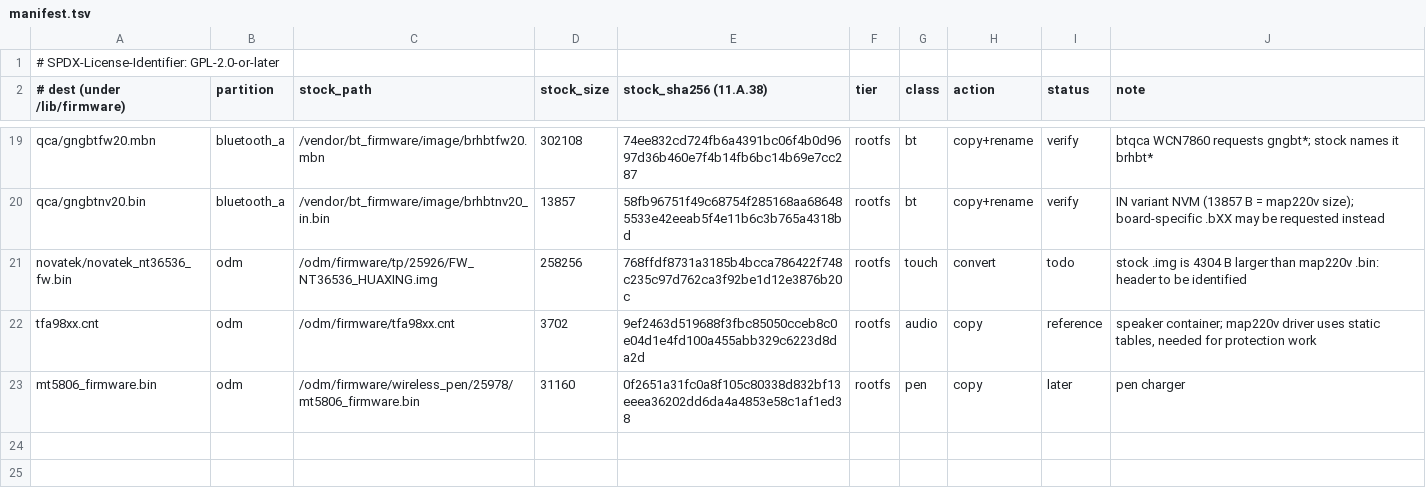
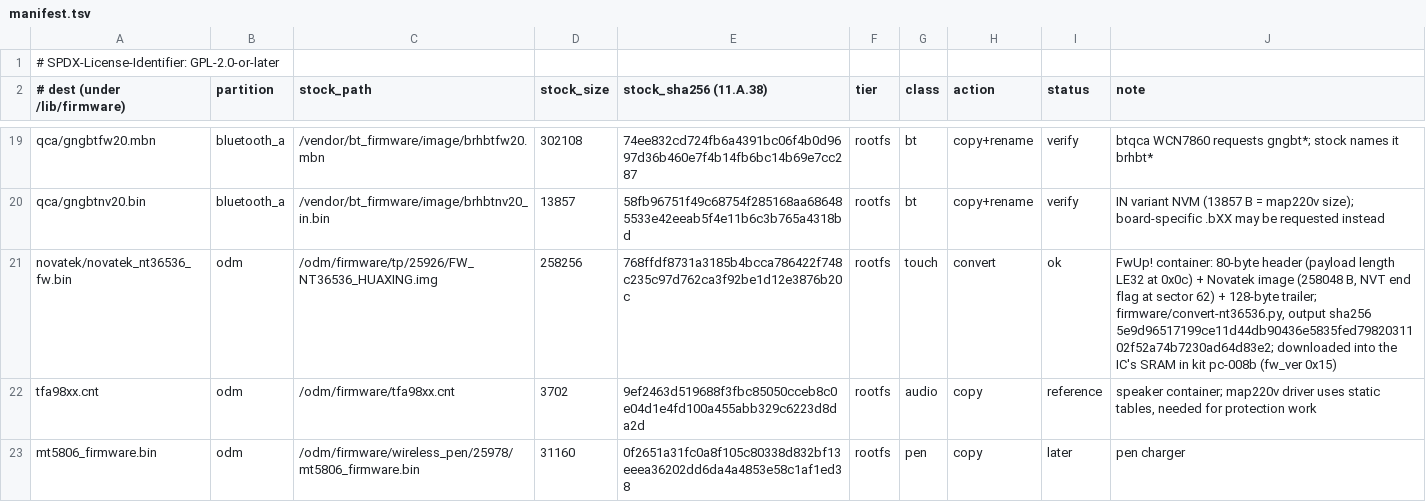
Before and after one commit to mzakamin-hub/iceland-mainline, a TSV file: firmware/manifest.tsv, drawn as a sheet; only a part is shown, gaps mark what is left out.

```diff
--- a/firmware/manifest.tsv
+++ b/firmware/manifest.tsv
@@ -20,3 +20,3 @@ qca/gngbtfw20.mbn	bluetooth_a	/vendor/bt_firmware/image/brhbtfw20.mbn	302108	74e
 qca/gngbtnv20.bin	bluetooth_a	/vendor/bt_firmware/image/brhbtnv20_in.bin	13857	58fb96751f49c68754f285168aa686485533e42eeab5f4e11b6c3b765a4318bd	rootfs	bt	copy+rename	verify	IN variant NVM (13857 B = map220v size); board-specific .bXX may be requested instead
-novatek/novatek_nt36536_fw.bin	odm	/odm/firmware/tp/25926/FW_NT36536_HUAXING.img	258256	768ffdf8731a3185b4bcca786422f748c235c97d762ca3f92be1d12e3876b20c	rootfs	touch	convert	todo	stock .img is 4304 B larger than map220v .bin: header to be identified
+novatek/novatek_nt36536_fw.bin	odm	/odm/firmware/tp/25926/FW_NT36536_HUAXING.img	258256	768ffdf8731a3185b4bcca786422f748c235c97d762ca3f92be1d12e3876b20c	rootfs	touch	convert	ok	FwUp! container: 80-byte header (payload length LE32 at 0x0c) + Novatek image (258048 B, NVT end flag at sector 62) + 128-byte trailer; firmware/convert-nt36536.py, output sha256 5e9d96517199ce11d44db90436e5835fed7982031102f52a74b7230ad64d83e2; downloaded into the IC's SRAM in kit pc-008b (fw_ver 0x15)
 tfa98xx.cnt	odm	/odm/firmware/tfa98xx.cnt	3702	9ef2463d519688f3fbc85050cceb8c0e04d1e4fd100a455abb329c6223d8da2d	rootfs	audio	copy	reference	speaker container; map220v driver uses static tables, needed for protection work
```
Also changed, not shown: 1 other file.
